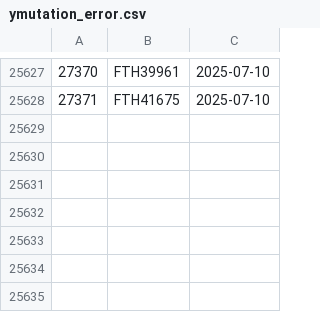
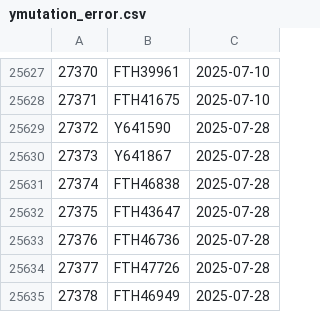
Before and after one commit to dnachron/ymutations, a CSV file: rawfile/ymutation_error.csv, drawn as a sheet; only a part is shown, gaps mark what is left out; the diff names each change by its address in the sheet, - before the commit and + after, or states it on an @@ line.

Commit message:
"sync 2025-07-28"

```diff
--- a/rawfile/ymutation_error.csv
+++ b/rawfile/ymutation_error.csv
+row 25629: 27372 | Y641590 | 2025-07-28
+row 25630: 27373 | Y641867 | 2025-07-28
+row 25631: 27374 | FTH46838 | 2025-07-28
+row 25632: 27375 | FTH43647 | 2025-07-28
+row 25633: 27376 | FTH46736 | 2025-07-28
+row 25634: 27377 | FTH47726 | 2025-07-28
+row 25635: 27378 | FTH46949 | 2025-07-28
```
